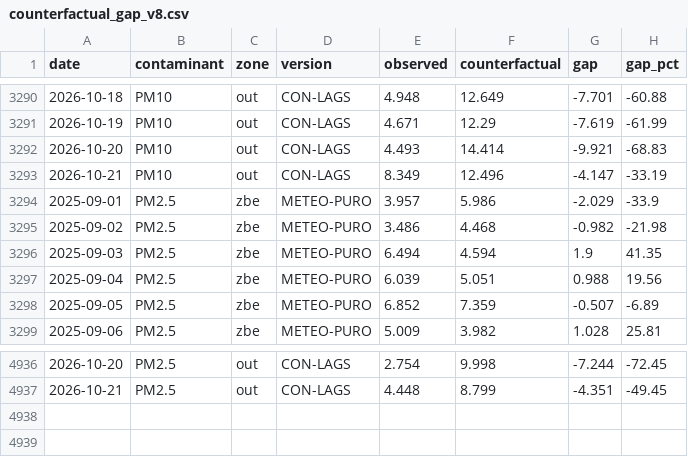
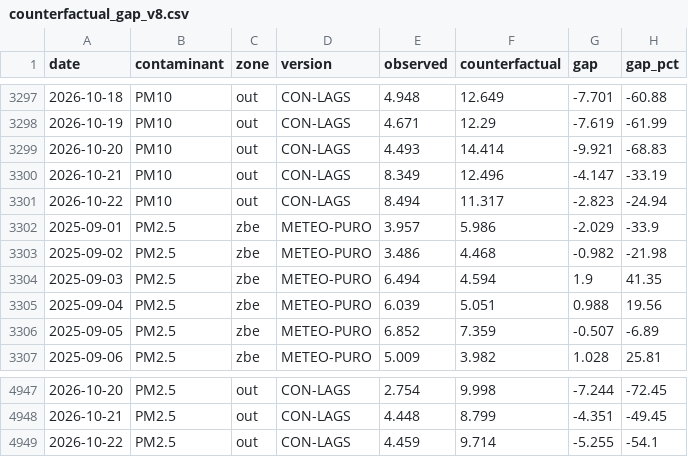
Before and after one commit to eortas/Gasteiz_air_quality, a CSV file: models/counterfactual_gap_v8.csv, drawn as a sheet; only a part is shown, gaps mark what is left out; the diff covers the shown part only; the diff names each change by its address in the sheet, - before the commit and + after, or states it on an @@ line.

```diff
--- a/models/counterfactual_gap_v8.csv
+++ b/models/counterfactual_gap_v8.csv
+row 3301: 2026-10-22 | PM10 | out | CON-LAGS | 8.494 | 11.317 | -2.823 | -24.94
+row 4949: 2026-10-22 | PM2.5 | out | CON-LAGS | 4.459 | 9.714 | -5.255 | -54.1
```
Also changed, not shown: 10 added rows and 15 edited cells elsewhere in this file, data/processed/station_daily.csv, 26 other files.
